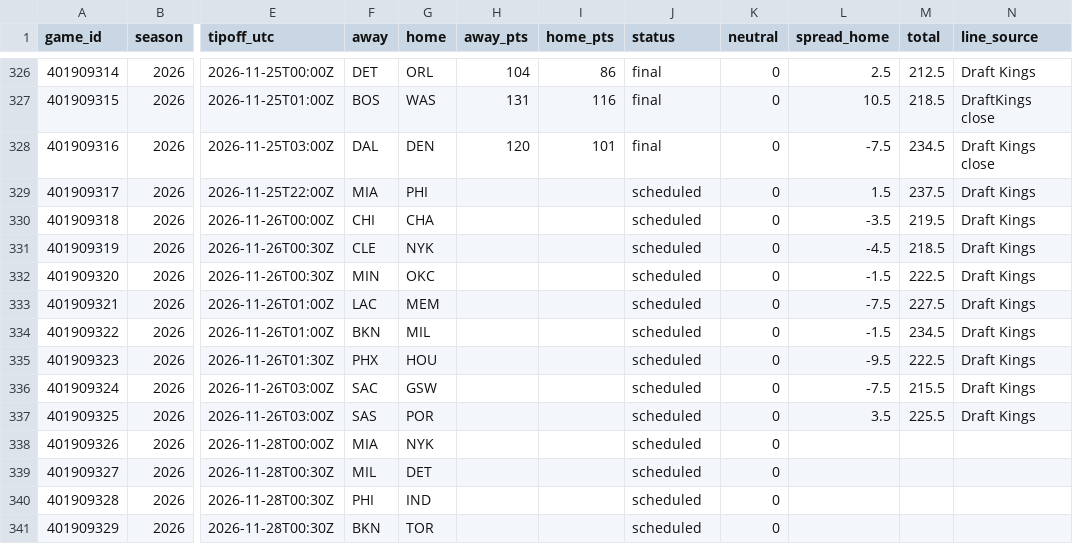
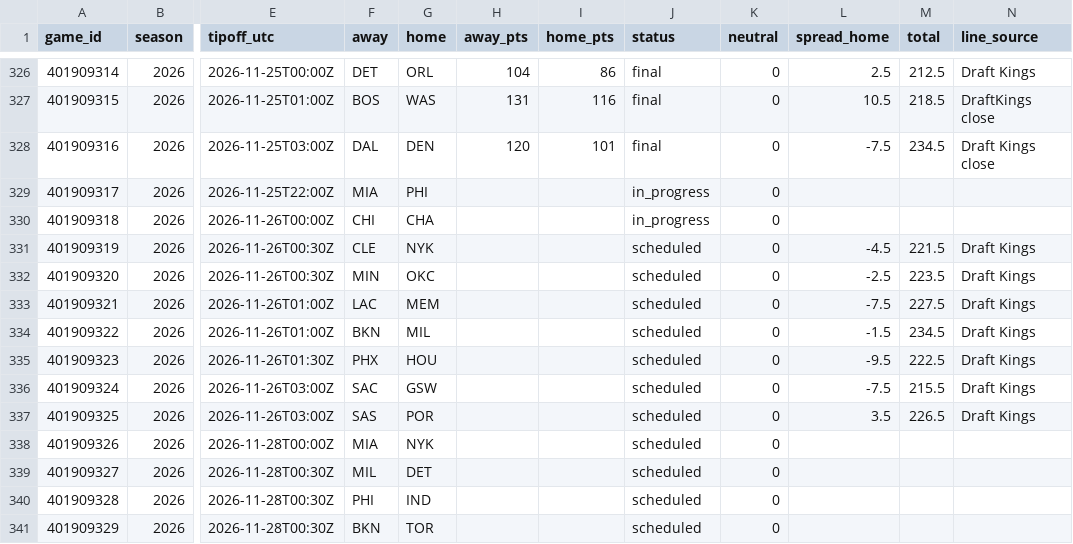
Before and after one commit to adnwkr/KalshiAgent, a CSV file: nba-kalshi/data/results/games_2026.csv, drawn as a sheet; only a part is shown, gaps mark what is left out; the diff names each change by its address in the sheet, - before the commit and + after, or states it on an @@ line.

```diff
--- a/nba-kalshi/data/results/games_2026.csv
+++ b/nba-kalshi/data/results/games_2026.csv
-J329:J330 (status): scheduled
+J329:J330 (status): in_progress
-L329 (spread_home): 1.5
+L329 (spread_home): (empty)
-M329 (total): 237.5
+M329 (total): (empty)
-N329:N330 (line_source): Draft Kings
+N329:N330 (line_source): (empty)
-L330 (spread_home): -3.5
+L330 (spread_home): (empty)
-M330 (total): 219.5
+M330 (total): (empty)
-M331 (total): 218.5
+M331 (total): 221.5
-L332 (spread_home): -1.5
+L332 (spread_home): -2.5
-M332 (total): 222.5
+M332 (total): 223.5
-M337 (total): 225.5
+M337 (total): 226.5
```
Also changed, not shown: 16 other files.
